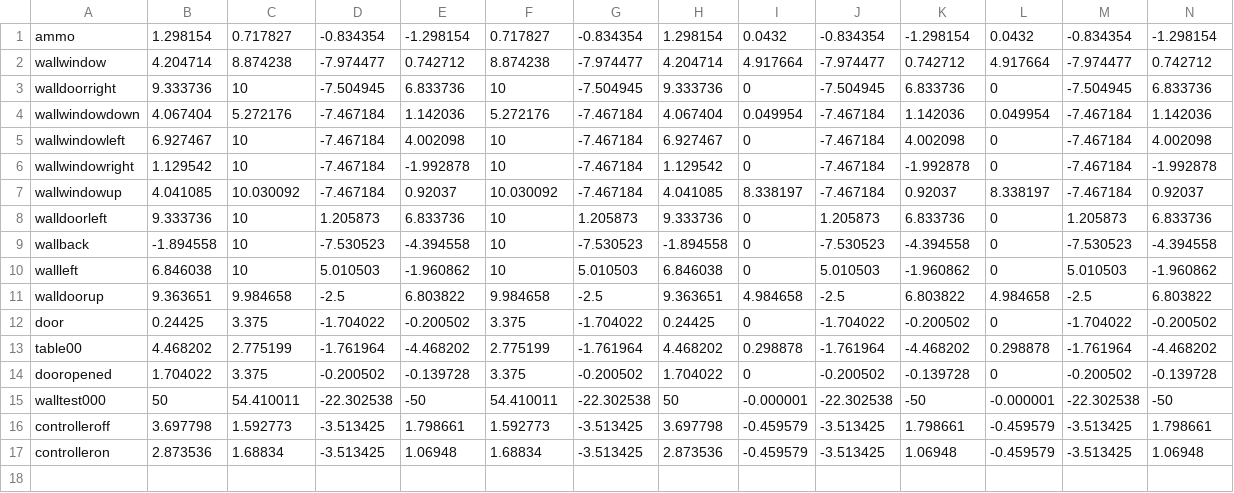
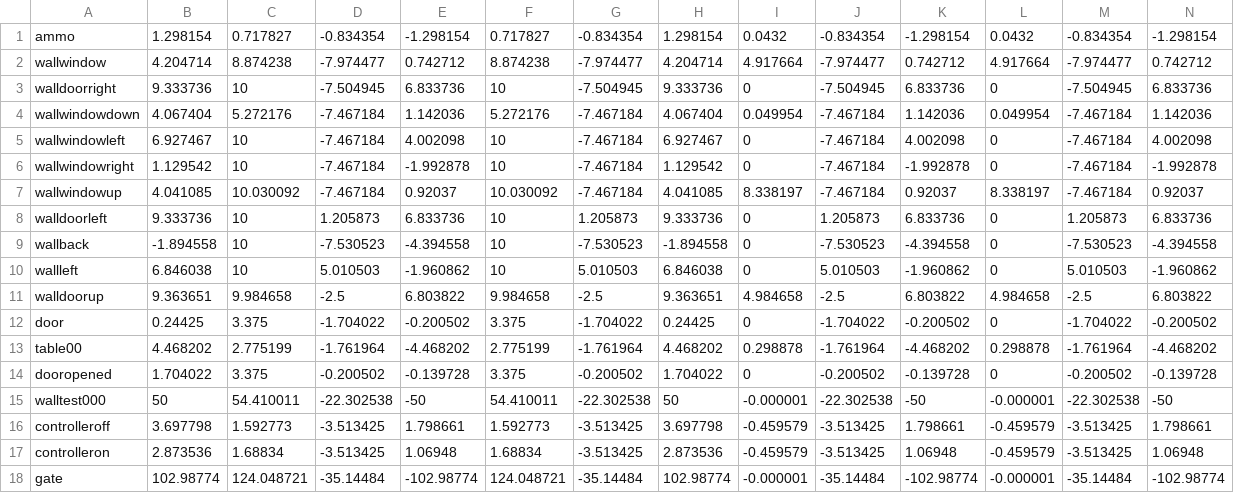
Before and after one commit to Hyougokita/present, a CSV file: data/hitbox.csv, drawn as a sheet; only a part is shown; rows hold the shown columns only; the diff names each change by its address in the sheet, - before the commit and + after, or states it on an @@ line.

Commit message:
gate open and close control by controller
コントローラーによりゲートの開閉

```diff
--- a/data/hitbox.csv
+++ b/data/hitbox.csv
+row 18: gate | 102.98774 | 124.048721 | -35.14484 | -102.98774 | 124.048721 | -35.14484 | 102.98774 | -0.000001 | -35.14484 | -102.98774 | -0.000001 | -35.14484 | -102.98774
```
Also changed, not shown: 7 other files.
